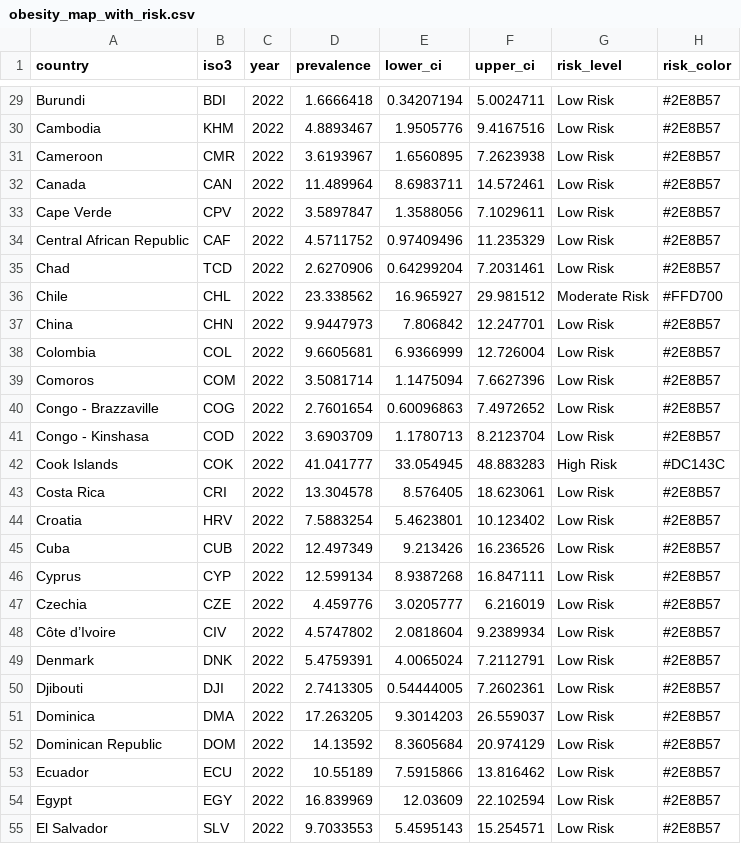
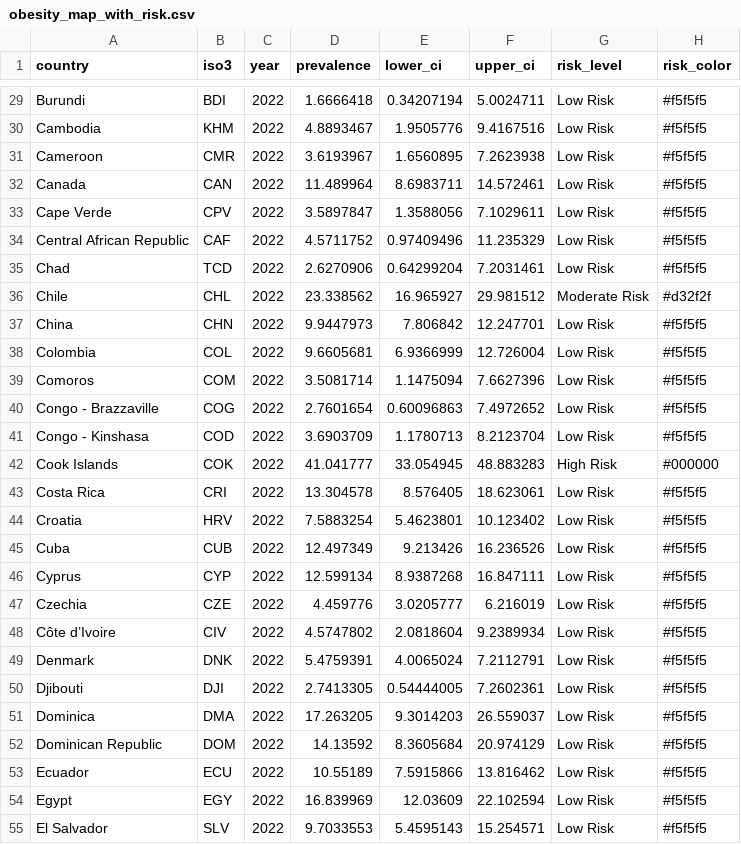
Before and after one commit to Tusharjg0003/Data_Visualisation_2_FIT3179, a CSV file: data/obesity_map_with_risk.csv, drawn as a sheet; only a part is shown, gaps mark what is left out; the diff covers the shown part only; the diff names each change by its address in the sheet, - before the commit and + after, or states it on an @@ line.

```diff
--- a/data/obesity_map_with_risk.csv
+++ b/data/obesity_map_with_risk.csv
-H29:H35 (risk_color): #2E8B57
+H29:H35 (risk_color): #f5f5f5
-H36 (risk_color): #FFD700
+H36 (risk_color): #d32f2f
-H37:H41 (risk_color): #2E8B57
+H37:H41 (risk_color): #f5f5f5
-H42 (risk_color): #DC143C
+H42 (risk_color): #000000
-H43:H55 (risk_color): #2E8B57
+H43:H55 (risk_color): #f5f5f5
```
Also changed, not shown: 167 edited cells elsewhere in this file, 10 other files.
